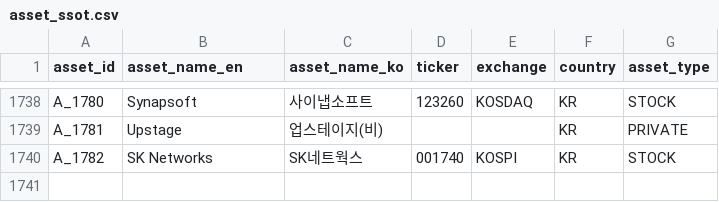
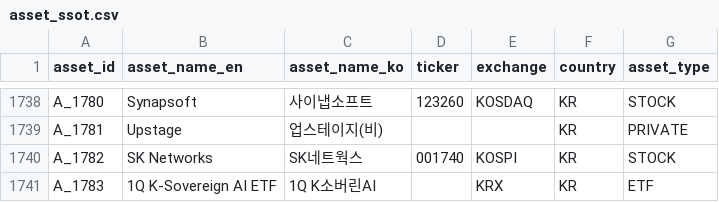
Before and after one commit to kang0302/moneytree-web, a CSV file: public/data/ssot/asset_ssot.csv, drawn as a sheet; only a part is shown, gaps mark what is left out; the diff names each change by its address in the sheet, - before the commit and + after, or states it on an @@ line.

Commit message:
feat(T_283): 1Q K소버린AI ETF EXPOSED_TO mirror sync

```diff
--- a/public/data/ssot/asset_ssot.csv
+++ b/public/data/ssot/asset_ssot.csv
+row 1741: A_1783 | 1Q K-Sovereign AI ETF | 1Q K소버린AI |  | KRX | KR | ETF
```
Also changed, not shown: 1 other file.
